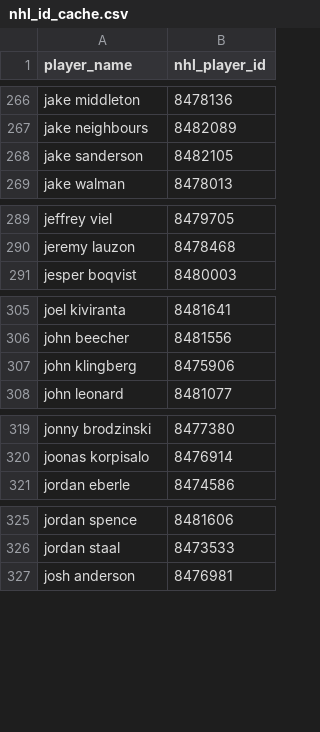
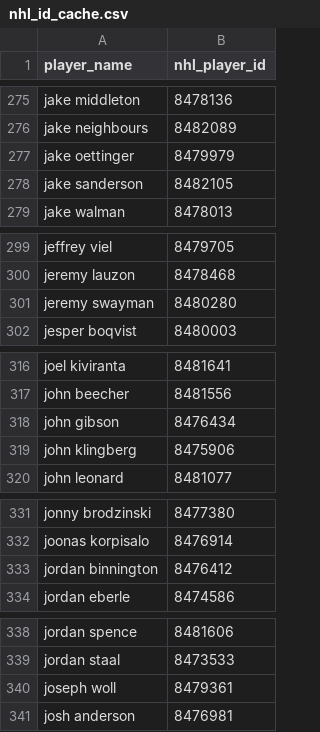
Before and after one commit to halekevi/SlateIQ, a CSV file: NHL/nhl_id_cache.csv, drawn as a sheet; only a part is shown, gaps mark what is left out; the diff covers the shown part only.

```diff
--- a/NHL/nhl_id_cache.csv
+++ b/NHL/nhl_id_cache.csv
@@ -267,2 +276,3 @@ jake middleton,8478136
 jake neighbours,8482089
+jake oettinger,8479979
 jake sanderson,8482105
@@ -290,2 +300,3 @@ jeffrey viel,8479705
 jeremy lauzon,8478468
+jeremy swayman,8480280
 jesper boqvist,8480003
@@ -306,2 +317,3 @@ joel kiviranta,8481641
 john beecher,8481556
+john gibson,8476434
 john klingberg,8475906
@@ -320,2 +332,3 @@ jonny brodzinski,8477380
 joonas korpisalo,8476914
+jordan binnington,8476412
 jordan eberle,8474586
@@ -326,2 +339,3 @@ jordan spence,8481606
 jordan staal,8473533
+joseph woll,8479361
 josh anderson,8476981
```
Also changed, not shown: 21 added rows elsewhere in this file, 53 other files.
